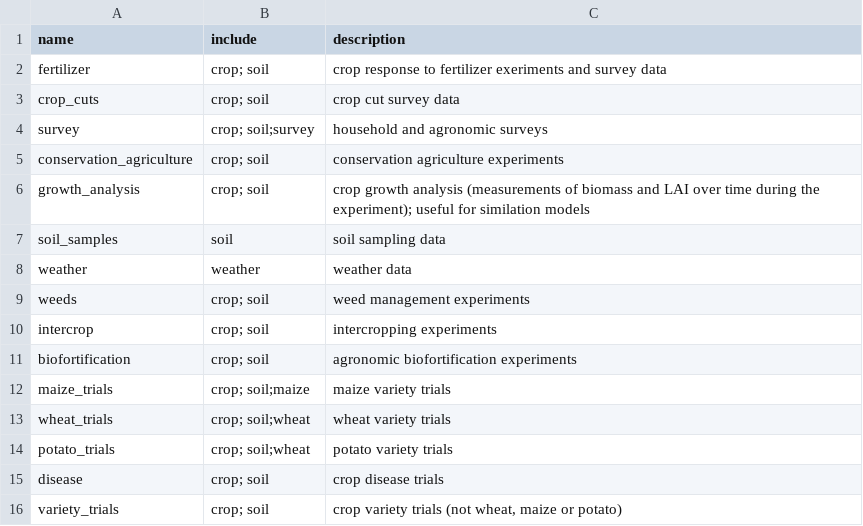
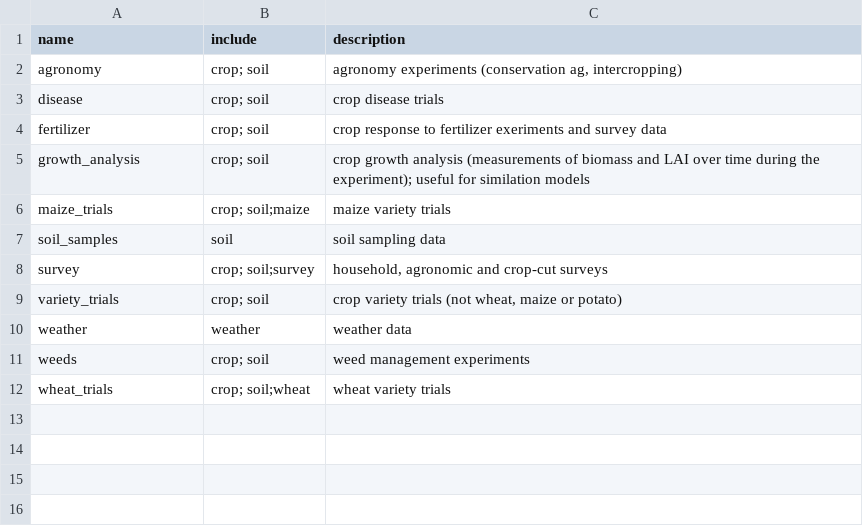
Before and after one commit to reagro/carobiner, a CSV file: inst/terms/groups.csv, drawn as a sheet.

Commit message:
combine groups

```diff
--- a/inst/terms/groups.csv
+++ b/inst/terms/groups.csv
@@ -1,16 +1,12 @@
 name,include,description
+agronomy,crop; soil,"agronomy experiments (conservation ag, intercropping)"
+disease,crop; soil,crop disease trials
 fertilizer,crop; soil,crop response to fertilizer exeriments and survey data
-crop_cuts,crop; soil,crop cut survey data
-survey,crop; soil;survey,household and agronomic surveys
-conservation_agriculture,crop; soil,conservation agriculture experiments
 growth_analysis,crop; soil,crop growth analysis (measurements of biomass and LAI over time during the experiment); useful for similation models
+maize_trials,crop; soil;maize,maize variety trials
 soil_samples,soil,soil sampling data
+survey,crop; soil;survey,"household, agronomic and crop-cut surveys"
+variety_trials,crop; soil,"crop variety trials (not wheat, maize or potato)"
 weather,weather,weather data
 weeds,crop; soil,weed management experiments
-intercrop,crop; soil,intercropping experiments
-biofortification,crop; soil,agronomic biofortification experiments
-maize_trials,crop; soil;maize,maize variety trials
 wheat_trials,crop; soil;wheat,wheat variety trials
-potato_trials,crop; soil;wheat,potato variety trials
-disease,crop; soil,crop disease trials
-variety_trials,crop; soil,"crop variety trials (not wheat, maize or potato)"
```
